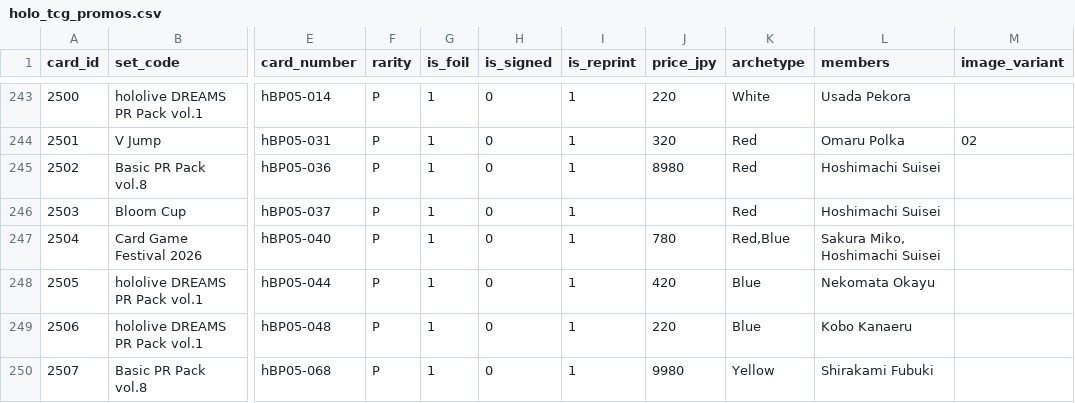
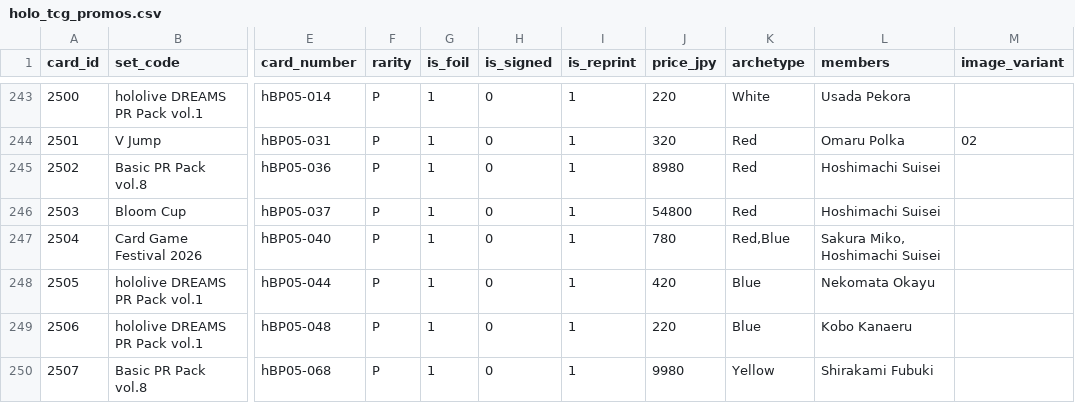
Before and after one commit to GokaiGoblin/oshi_collect, a CSV file: assets/holo_tcg_promos.csv, drawn as a sheet; only a part is shown, gaps mark what is left out; the diff covers the shown part only; the diff names each change by its address in the sheet, - before the commit and + after, or states it on an @@ line.

```diff
--- a/assets/holo_tcg_promos.csv
+++ b/assets/holo_tcg_promos.csv
-J246 (price_jpy): (empty)
+J246 (price_jpy): 54800
```
Also changed, not shown: 32 edited cells elsewhere in this file, 4 other files.
